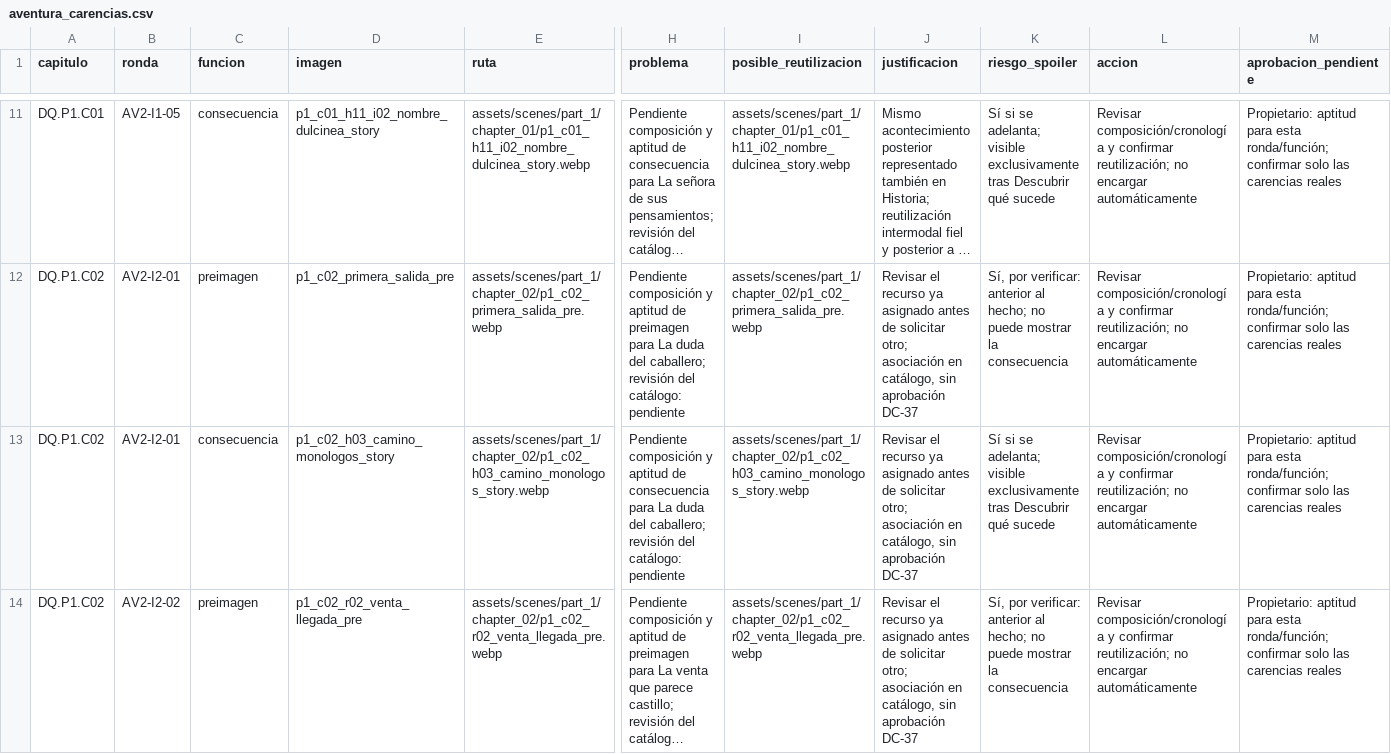
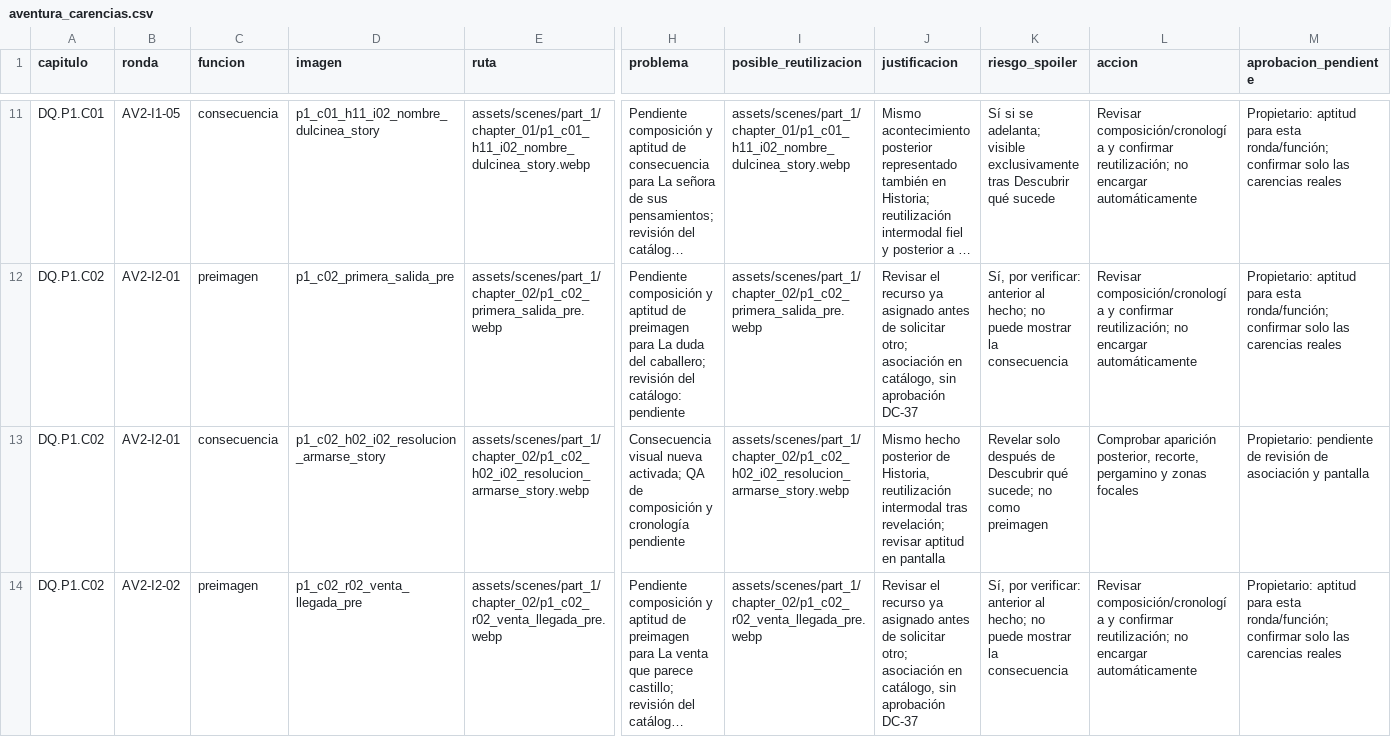
Before and after one commit to JavierRB35/El_Quijote_App, a CSV file: docs/qa/dc37/aventura_carencias.csv, drawn as a sheet; only a part is shown, gaps mark what is left out; long unchanged cells end in …; the diff covers the shown part only; the diff names each change by its address in the sheet, - before the commit and + after, or states it on an @@ line.

```diff
--- a/docs/qa/dc37/aventura_carencias.csv
+++ b/docs/qa/dc37/aventura_carencias.csv
-D13 (imagen): p1_c02_h03_camino_monologos_story
+D13 (imagen): p1_c02_h02_i02_resolucion_armarse_story
-E13 (ruta): assets/scenes/part_1/chapter_02/p1_c02_h03_camino_monologos_story.webp
+E13 (ruta): assets/scenes/part_1/chapter_02/p1_c02_h02_i02_resolucion_armarse_story.webp
-H13 (problema): Pendiente composición y aptitud de consecuencia para La duda del caballero; revisión del catálogo: pendiente
+H13 (problema): Consecuencia visual nueva activada; QA de composición y cronología pendiente
-I13 (posible_reutilizacion): assets/scenes/part_1/chapter_02/p1_c02_h03_camino_monologos_story.webp
+I13 (posible_reutilizacion): assets/scenes/part_1/chapter_02/p1_c02_h02_i02_resolucion_armarse_story.webp
-J13 (justificacion): Revisar el recurso ya asignado antes de solicitar otro; asociación en catálogo, sin aprobación DC-37
+J13 (justificacion): Mismo hecho posterior de Historia, reutilización intermodal tras revelación; revisar aptitud en pantalla
-K13 (riesgo_spoiler): Sí si se adelanta; visible exclusivamente tras Descubrir qué sucede
+K13 (riesgo_spoiler): Revelar solo después de Descubrir qué sucede; no como preimagen
-L13 (accion): Revisar composición/cronología y confirmar reutilización; no encargar automáticamente
+L13 (accion): Comprobar aparición posterior, recorte, pergamino y zonas focales
-M13 (aprobacion_pendiente): Propietario: aptitud para esta ronda/función; confirmar solo las carencias reales
+M13 (aprobacion_pendiente): Propietario: pendiente de revisión de asociación y pantalla
```
Also changed, not shown: 16 edited cells elsewhere in this file, docs/qa/dc37/historia_carencias.csv, docs/qa/dc37/historia_cobertura.csv, 8 other files.
